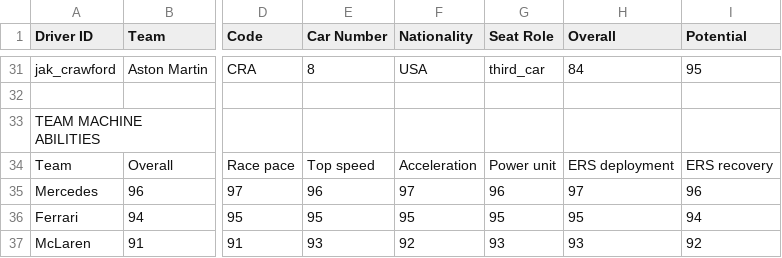
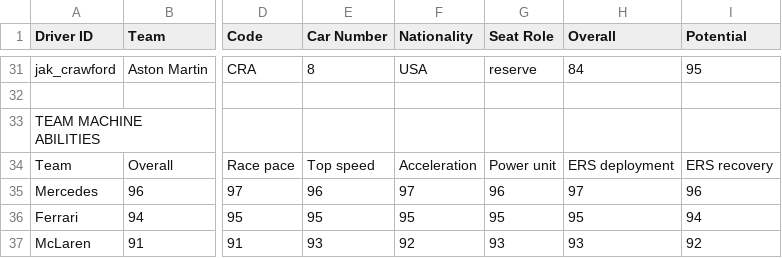
Before and after one commit to anemia111/f1-race-simulator-phase1, a CSV file: src/data/f1Performance.csv, drawn as a sheet; only a part is shown, gaps mark what is left out; the diff covers the shown part only; the diff names each change by its address in the sheet, - before the commit and + after, or states it on an @@ line.

```diff
--- a/src/data/f1Performance.csv
+++ b/src/data/f1Performance.csv
-G31 (Seat Role): third_car
+G31 (Seat Role): reserve
```
Also changed, not shown: 14 edited cells elsewhere in this file, 14 other files.
